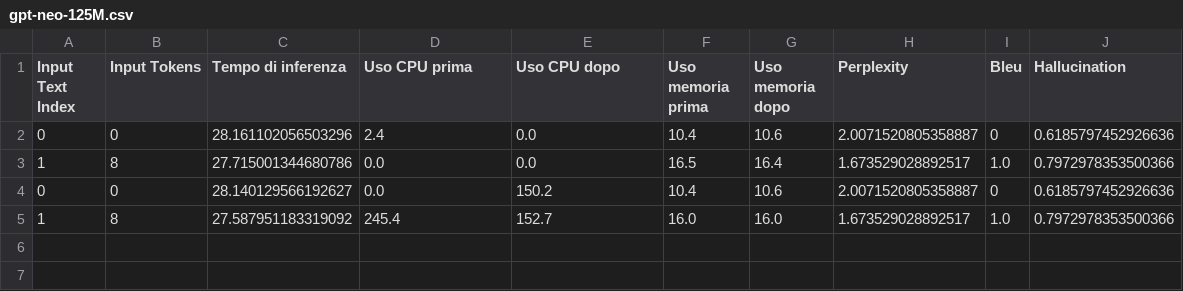
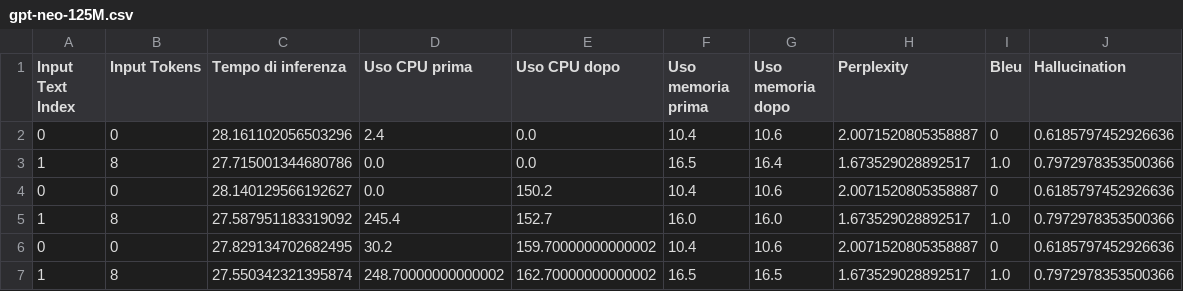
Before and after one commit to RussoFrancesco/Tesi, a CSV file: gpt-neo/gpt-neo-125M.csv, drawn as a sheet; the diff names each change by its address in the sheet, - before the commit and + after, or states it on an @@ line.

Commit message:
prove da raspberry

```diff
--- a/gpt-neo/gpt-neo-125M.csv
+++ b/gpt-neo/gpt-neo-125M.csv
+row 6: 0 | 0 | 27.829134702682495 | 30.2 | 159.70000000000002 | 10.4 | 10.6 | 2.0071520805358887 | 0 | 0.6185797452926636
+row 7: 1 | 8 | 27.550342321395874 | 248.70000000000002 | 162.70000000000002 | 16.5 | 16.5 | 1.673529028892517 | 1.0 | 0.7972978353500366
```
